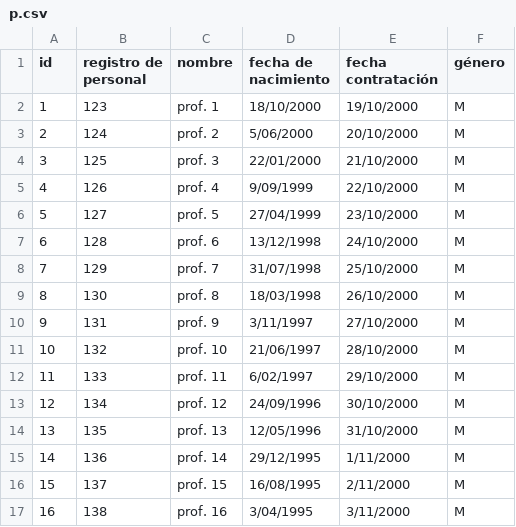
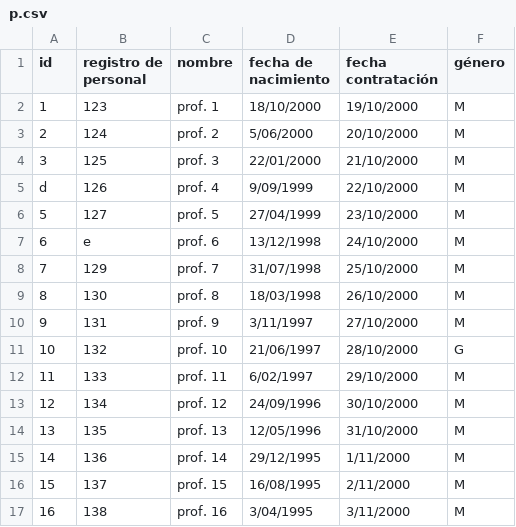
Before and after one commit to Gerson7w7/IPC1_Practica2_G9, a CSV file: Practica2/p.csv, drawn as a sheet; only a part is shown.

```diff
--- a/Practica2/p.csv
+++ b/Practica2/p.csv
@@ -4,5 +4,5 @@
 3,125,prof. 3,22/01/2000,21/10/2000,M
-4,126,prof. 4,9/09/1999,22/10/2000,M
+d,126,prof. 4,9/09/1999,22/10/2000,M
 5,127,prof. 5,27/04/1999,23/10/2000,M
-6,128,prof. 6,13/12/1998,24/10/2000,M
+6,e,prof. 6,13/12/1998,24/10/2000,M
 7,129,prof. 7,31/07/1998,25/10/2000,M
@@ -10,3 +10,3 @@
 9,131,prof. 9,3/11/1997,27/10/2000,M
-10,132,prof. 10,21/06/1997,28/10/2000,M
+10,132,prof. 10,21/06/1997,28/10/2000,G
 11,133,prof. 11,6/02/1997,29/10/2000,M
```
Also changed, not shown: Practica2/aa.csv, Practica2/c.csv, 5 other files.
